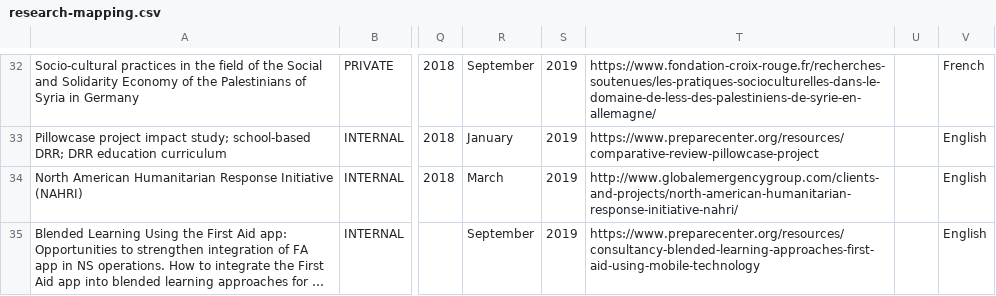
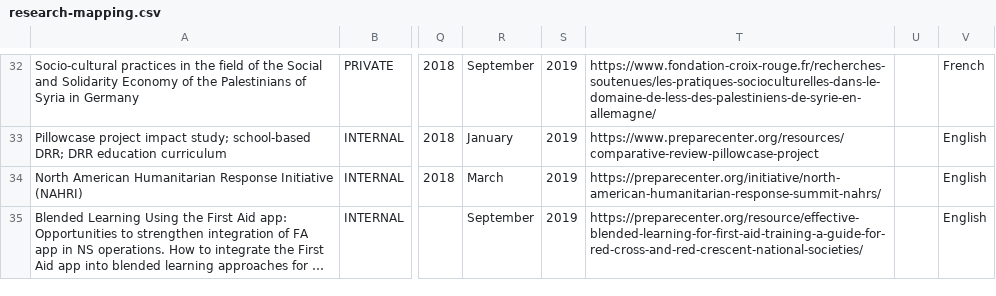
Before and after one commit to AmericanRedCross/research-mapping, a CSV file: pages/data/research-mapping.csv, drawn as a sheet; only a part is shown, gaps mark what is left out; long unchanged cells end in …; the diff covers the shown part only; the diff names each change by its address in the sheet, - before the commit and + after, or states it on an @@ line.

```diff
--- a/pages/data/research-mapping.csv
+++ b/pages/data/research-mapping.csv
-T34: http://www.globalemergencygroup.com/clients-and-projects/north-american-humanitarian-response-initiative-nahri/
+T34: https://preparecenter.org/initiative/north-american-humanitarian-response-summit-nahrs/
-T35: https://www.preparecenter.org/resources/consultancy-blended-learning-approaches-first-aid-using-mobile-technology
+T35: https://preparecenter.org/resource/effective-blended-learning-for-first-aid-training-a-guide-for-red-cross-and-red-crescent-national-societies/
```
Also changed, not shown: 2 added rows and 2 edited cells elsewhere in this file.
